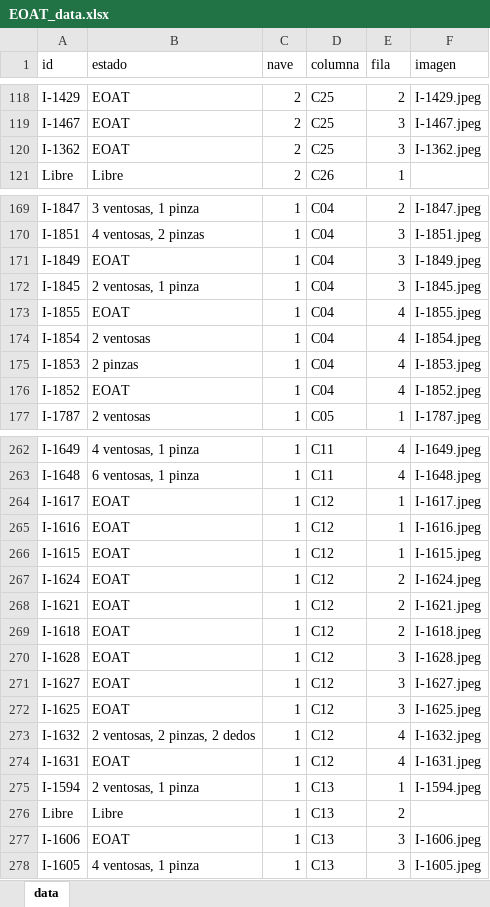
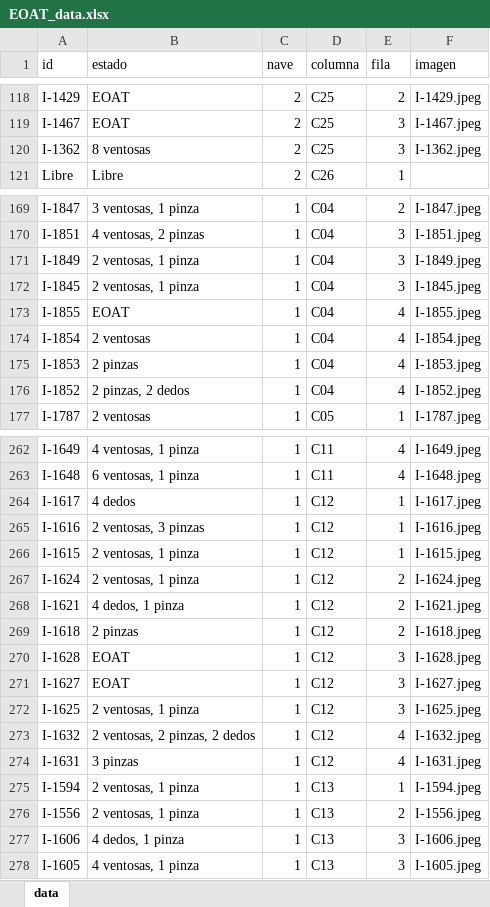
Before and after one commit to ProcesosCazel/Inventario, an Excel workbook: data/EOAT_data.xlsx, sheet data, drawn as a sheet; only a part is shown, gaps mark what is left out; values as stored, in another font and other column widths than the file's, no borders; the diff covers the shown part only; the diff names each change by its address in the sheet, - before the commit and + after, or states it on an @@ line.

```diff
--- a/data/EOAT_data.xlsx (sheet data)
+++ b/data/EOAT_data.xlsx (sheet data)
-B120 (estado): EOAT
+B120 (estado): 8 ventosas
-B171 (estado): EOAT
+B171 (estado): 2 ventosas, 1 pinza
-B176 (estado): EOAT
+B176 (estado): 2 pinzas, 2 dedos
-B264 (estado): EOAT
+B264 (estado): 4 dedos
-B265 (estado): EOAT
+B265 (estado): 2 ventosas, 3 pinzas
-B266:B267 (estado): EOAT
+B266:B267 (estado): 2 ventosas, 1 pinza
-B268 (estado): EOAT
+B268 (estado): 4 dedos, 1 pinza
-B269 (estado): EOAT
+B269 (estado): 2 pinzas
-B272 (estado): EOAT
+B272 (estado): 2 ventosas, 1 pinza
-B274 (estado): EOAT
+B274 (estado): 3 pinzas
-A276 (id): Libre
+A276 (id): I-1556
-B276 (estado): Libre
+B276 (estado): 2 ventosas, 1 pinza
-F276 (imagen): (empty)
+F276 (imagen): I-1556.jpeg
-B277 (estado): EOAT
+B277 (estado): 4 dedos, 1 pinza
```
Also changed, not shown: 1 removed row and 16 edited cells elsewhere in this sheet, 2 other files.
